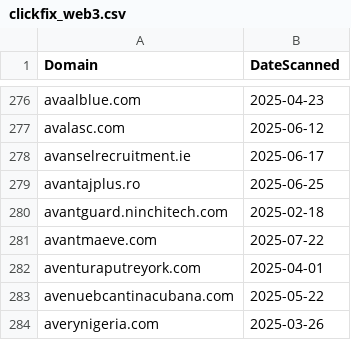
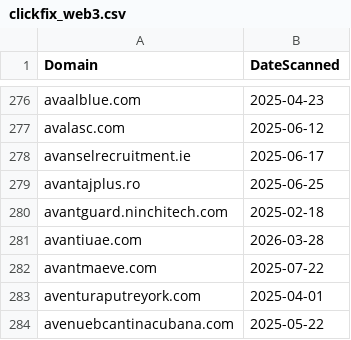
Before and after one commit to dbertho/ioc, a CSV file: clickfix_web3.csv, drawn as a sheet; only a part is shown, gaps mark what is left out; the shorter side is filled out with more unchanged rows.

Commit message:
Update ClickFix Web3 IOC list

```diff
--- a/clickfix_web3.csv
+++ b/clickfix_web3.csv
@@ -280,2 +280,3 @@ avantajplus.ro,2025-06-25
 avantguard.ninchitech.com,2025-02-18
+avantiuae.com,2026-03-28
 avantmaeve.com,2025-07-22
```
